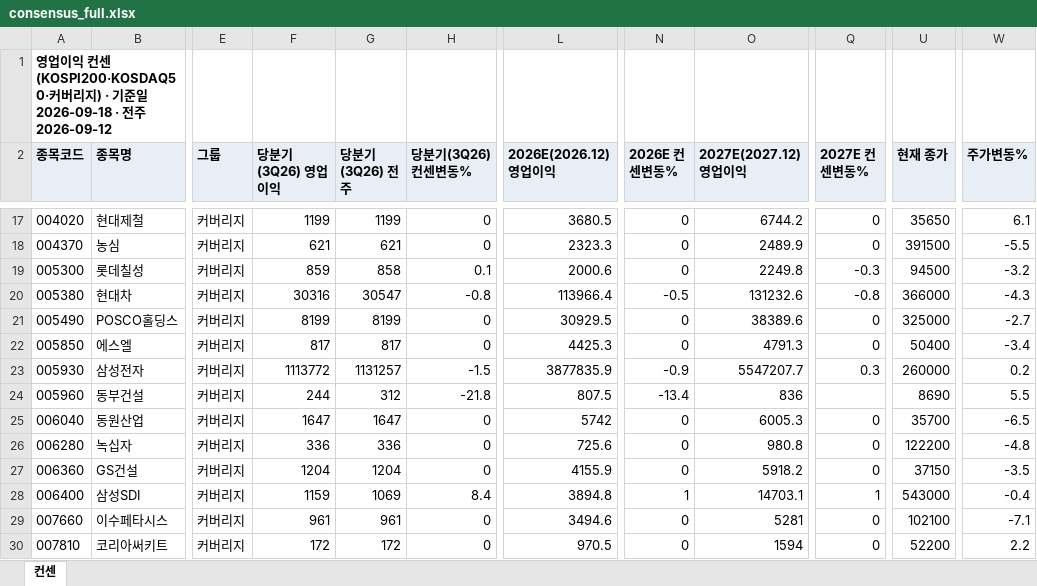
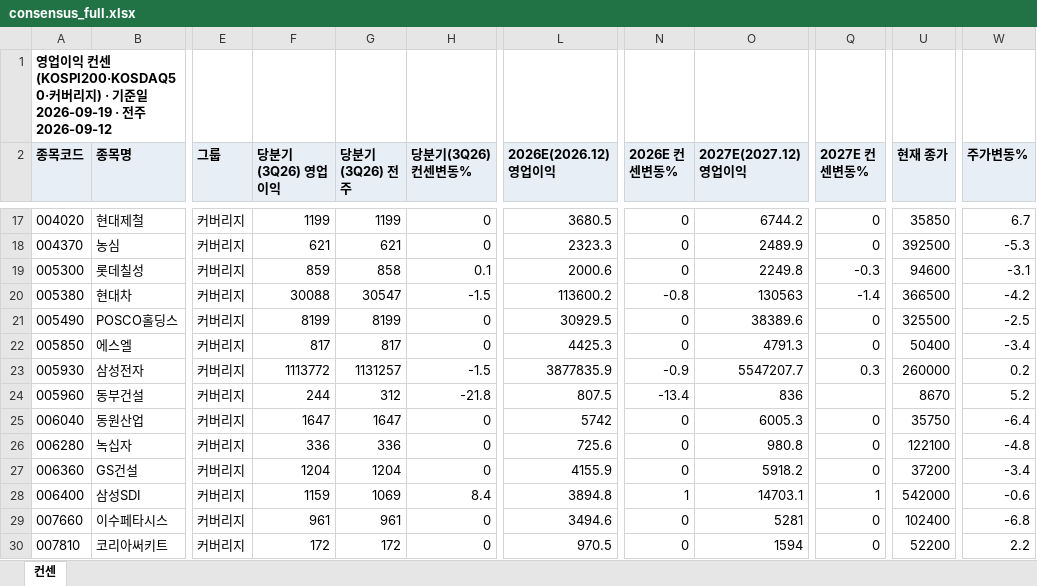
Before and after one commit to gschoie/GS-DB2, an Excel workbook: telegram_research_dashboard/static/consensus_full.xlsx, sheet 컨센, drawn as a sheet; only a part is shown, gaps mark what is left out; values as stored, in another font and other column widths than the file's, no borders; the diff covers the shown part only; the diff names each change by its address in the sheet, - before the commit and + after, or states it on an @@ line.

```diff
--- a/telegram_research_dashboard/static/consensus_full.xlsx (sheet 컨센)
+++ b/telegram_research_dashboard/static/consensus_full.xlsx (sheet 컨센)
-A1 (종목코드): …일 2026-09-18 · 전…
+A1 (종목코드): …일 2026-09-19 · 전…
-U17 (현재 종가): 35650
+U17 (현재 종가): 35850
-W17 (주가변동%): 6.1
+W17 (주가변동%): 6.7
-U18 (현재 종가): 391500
+U18 (현재 종가): 392500
-W18 (주가변동%): -5.5
+W18 (주가변동%): -5.3
-U19 (현재 종가): 94500
+U19 (현재 종가): 94600
-W19 (주가변동%): -3.2
+W19 (주가변동%): -3.1
-F20 (당분기(3Q26) 영업이익): 30316
+F20 (당분기(3Q26) 영업이익): 30088
-H20 (당분기(3Q26) 컨센변동%): -0.8
+H20 (당분기(3Q26) 컨센변동%): -1.5
-L20 (2026E(2026.12) 영업이익): 113966.4
+L20 (2026E(2026.12) 영업이익): 113600.2
-N20 (2026E 컨센변동%): -0.5
+N20 (2026E 컨센변동%): -0.8
-O20 (2027E(2027.12) 영업이익): 131232.6
+O20 (2027E(2027.12) 영업이익): 130563
-Q20 (2027E 컨센변동%): -0.8
+Q20 (2027E 컨센변동%): -1.4
-U20 (현재 종가): 366000
+U20 (현재 종가): 366500
-W20 (주가변동%): -4.3
+W20 (주가변동%): -4.2
-U21 (현재 종가): 325000
+U21 (현재 종가): 325500
-W21 (주가변동%): -2.7
+W21 (주가변동%): -2.5
-U24 (현재 종가): 8690
+U24 (현재 종가): 8670
-W24 (주가변동%): 5.5
+W24 (주가변동%): 5.2
-U25 (현재 종가): 35700
+U25 (현재 종가): 35750
-W25 (주가변동%): -6.5
+W25 (주가변동%): -6.4
-U26 (현재 종가): 122200
+U26 (현재 종가): 122100
-U27 (현재 종가): 37150
+U27 (현재 종가): 37200
-W27 (주가변동%): -3.5
+W27 (주가변동%): -3.4
-U28 (현재 종가): 543000
+U28 (현재 종가): 542000
-W28 (주가변동%): -0.4
+W28 (주가변동%): -0.6
-U29 (현재 종가): 102100
+U29 (현재 종가): 102400
-W29 (주가변동%): -7.1
+W29 (주가변동%): -6.8
```
Also changed, not shown: 1 added row and 323 edited cells elsewhere in this sheet, 2 other files.
